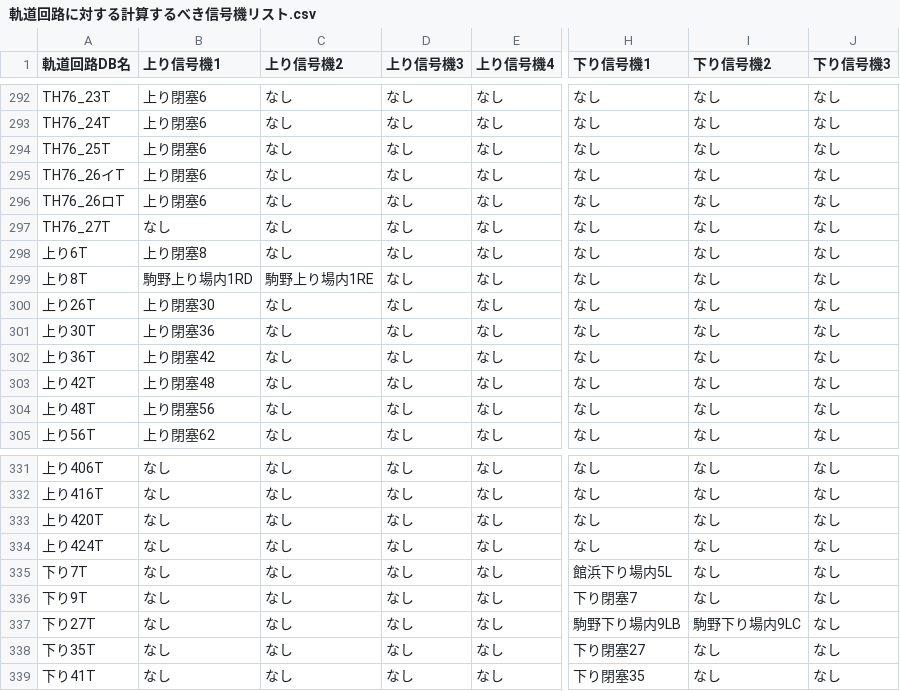
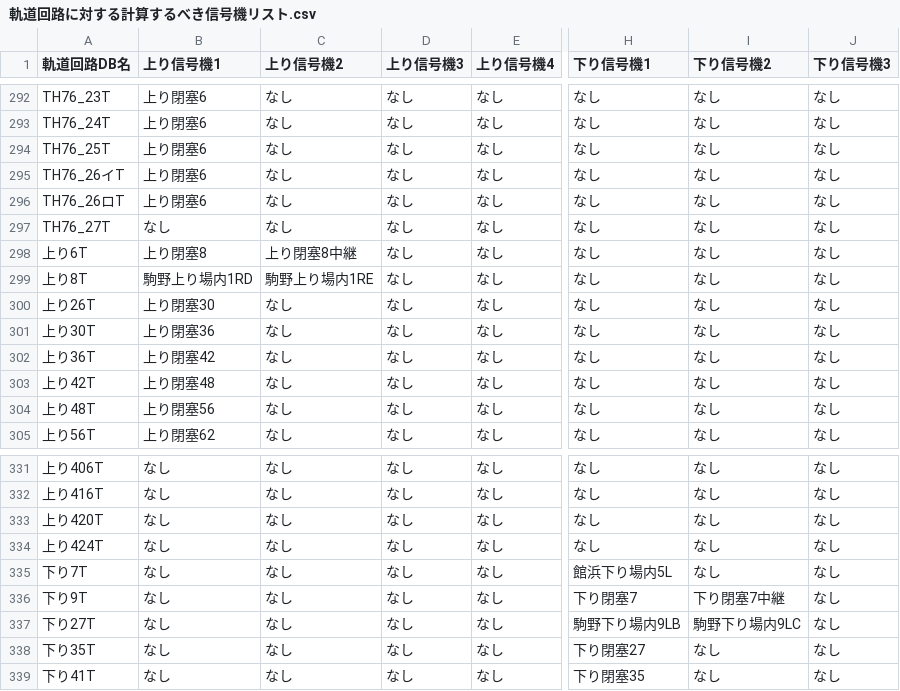
Before and after one commit to daidoji-traincrew-office/Traincrew_MultiATS_Server, a CSV file: Traincrew_MultiATS_Server/Data/軌道回路に対する計算するべき信号機リスト.csv, drawn as a sheet; only a part is shown, gaps mark what is left out; the diff names each change by its address in the sheet, - before the commit and + after, or states it on an @@ line.

```diff
--- a/Traincrew_MultiATS_Server/Data/軌道回路に対する計算するべき信号機リスト.csv
+++ b/Traincrew_MultiATS_Server/Data/軌道回路に対する計算するべき信号機リスト.csv
-C298 (上り信号機2): なし
+C298 (上り信号機2): 上り閉塞8中継
-I336 (下り信号機2): なし
+I336 (下り信号機2): 下り閉塞7中継
```
Also changed, not shown: 1 other file.
